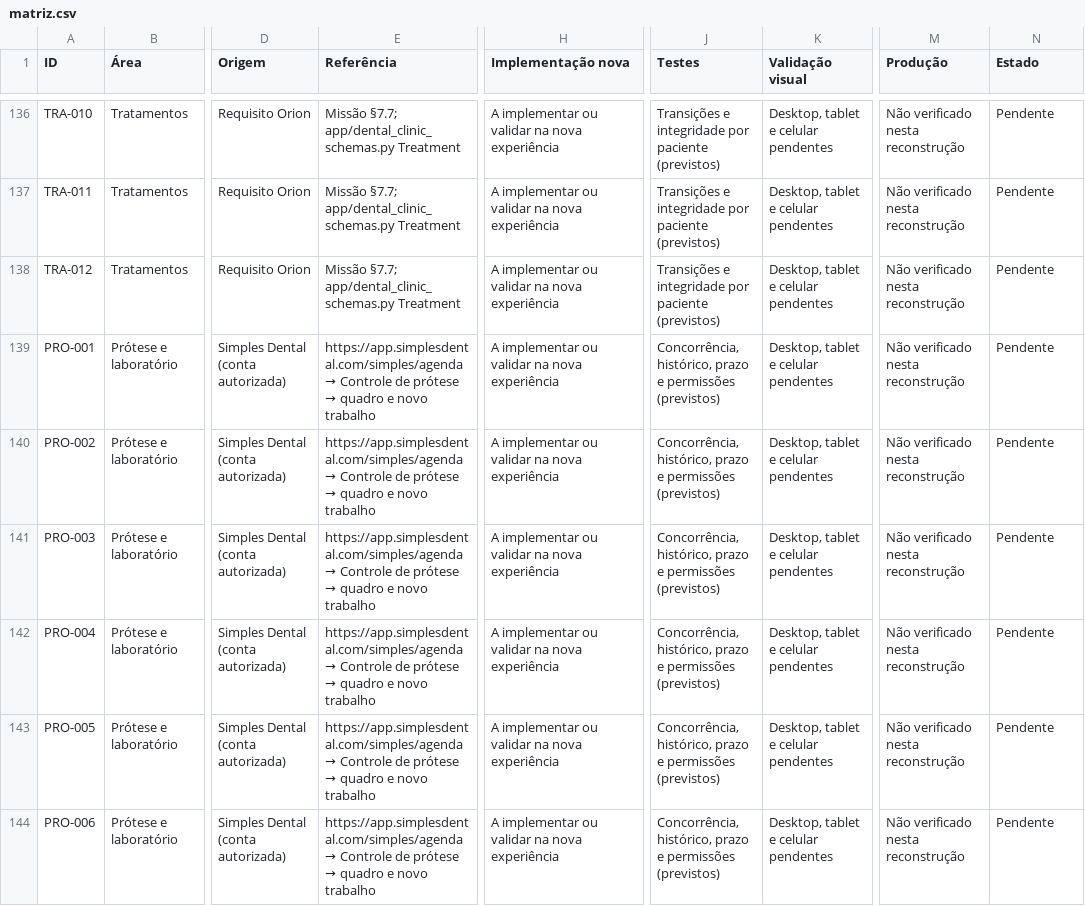
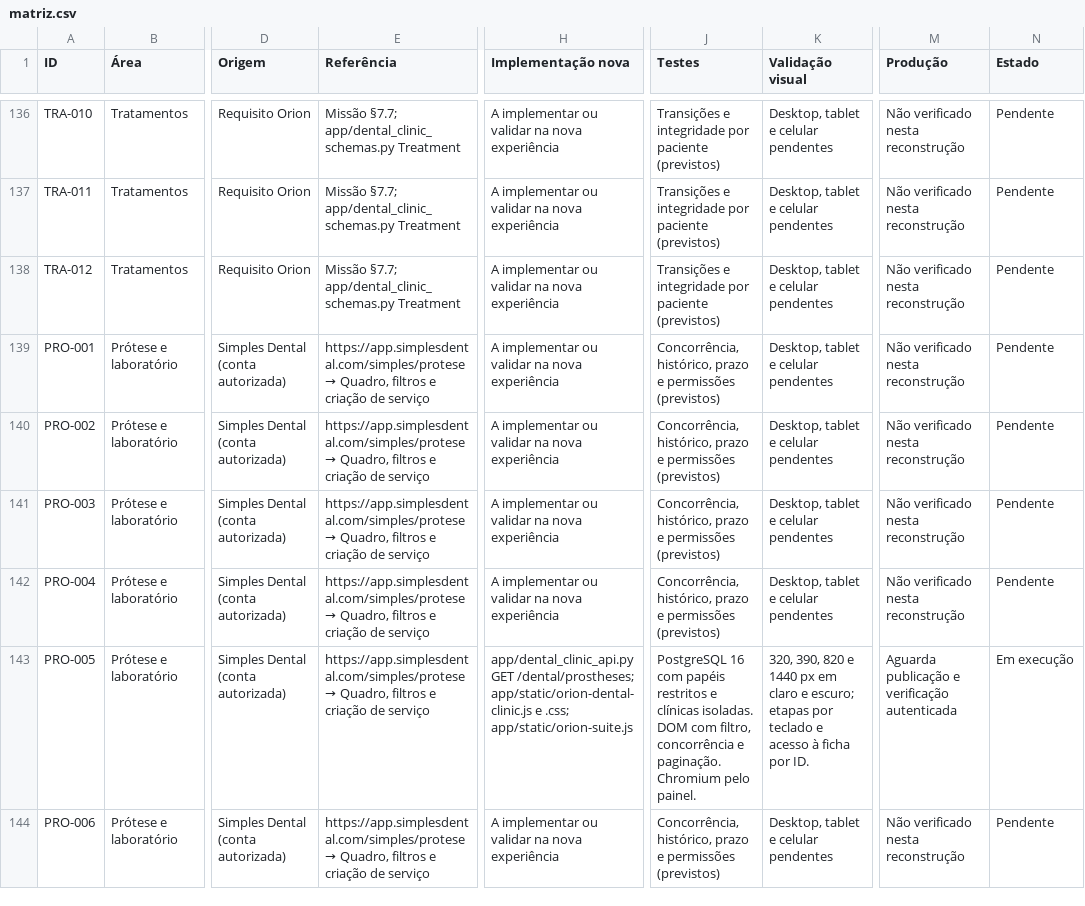
Before and after one commit to QGBALTIGO/orion-assistente, a CSV file: docs/odontologia/matriz.csv, drawn as a sheet; only a part is shown, gaps mark what is left out; the diff covers the shown part only; the diff names each change by its address in the sheet, - before the commit and + after, or states it on an @@ line.

Commit message:
Organizar o controle de próteses e calcular atrasos pelo dia da clínica

```diff
--- a/docs/odontologia/matriz.csv
+++ b/docs/odontologia/matriz.csv
@@ E139:E144 (Referência): https://app.simplesdental.com/simples/agenda → Controle de prótese → quadro e novo trabalho → https://app.simplesdental.com/simples/protese → Quadro, filtros e criação de serviço @@
-H143 (Implementação nova): A implementar ou validar na nova experiência
+H143 (Implementação nova): app/dental_clinic_api.py GET /dental/prostheses; app/static/orion-dental-clinic.js e .css; app/static/orion-suite.js
-J143 (Testes): Concorrência, histórico, prazo e permissões (previstos)
+J143 (Testes): PostgreSQL 16 com papéis restritos e clínicas isoladas. DOM com filtro, concorrência e paginação. Chromium pelo painel.
-K143 (Validação visual): Desktop, tablet e celular pendentes
+K143 (Validação visual): 320, 390, 820 e 1440 px em claro e escuro; etapas por teclado e acesso à ficha por ID.
-M143 (Produção): Não verificado nesta reconstrução
+M143 (Produção): Aguarda publicação e verificação autenticada
-N143 (Estado): Pendente
+N143 (Estado): Em execução
```
Also changed, not shown: 8 added rows and 11 edited cells elsewhere in this file, 9 other files.
